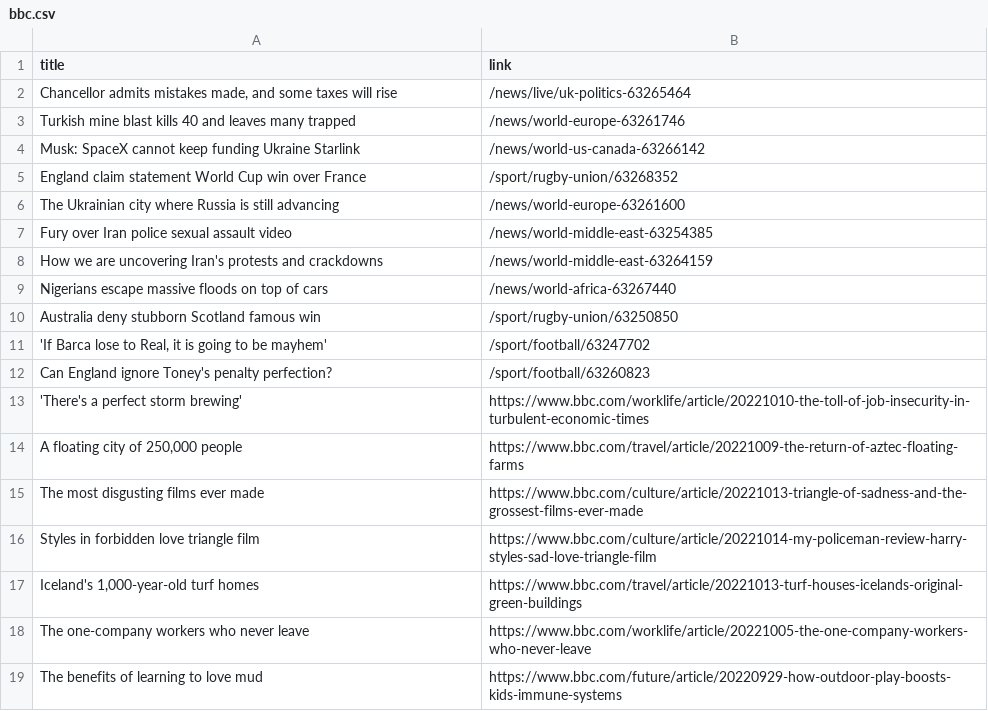
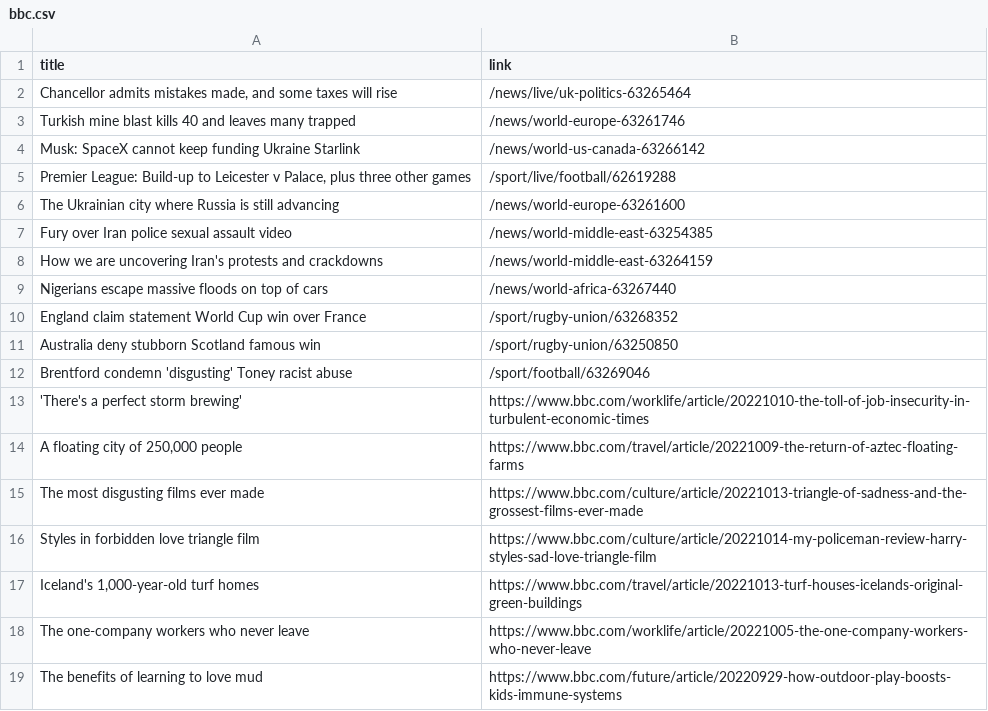
Before and after one commit to luyi-eve/automatic-scraper-bbc, a CSV file: bbc.csv, drawn as a sheet; only a part is shown.

```diff
--- a/bbc.csv
+++ b/bbc.csv
@@ -4,3 +4,3 @@ Turkish mine blast kills 40 and leaves many trapped,/news/world-europe-63261746
 Musk: SpaceX cannot keep funding Ukraine Starlink,/news/world-us-canada-63266142
-England claim statement World Cup win over France,/sport/rugby-union/63268352
+"Premier League: Build-up to Leicester v Palace, plus three other games",/sport/live/football/62619288
 The Ukrainian city where Russia is still advancing,/news/world-europe-63261600
@@ -9,5 +9,5 @@ How we are uncovering Iran's protests and crackdowns,/news/world-middle-east-632
 Nigerians escape massive floods on top of cars,/news/world-africa-63267440
+England claim statement World Cup win over France,/sport/rugby-union/63268352
 Australia deny stubborn Scotland famous win,/sport/rugby-union/63250850
-"'If Barca lose to Real, it is going to be mayhem'",/sport/football/63247702
-Can England ignore Toney's penalty perfection?,/sport/football/63260823
+Brentford condemn 'disgusting' Toney racist abuse,/sport/football/63269046
 'There's a perfect storm brewing',https://www.bbc.com/worklife/article/20221010-the-toll-of-job-insecurity-in-turbulent-economic-times
```
